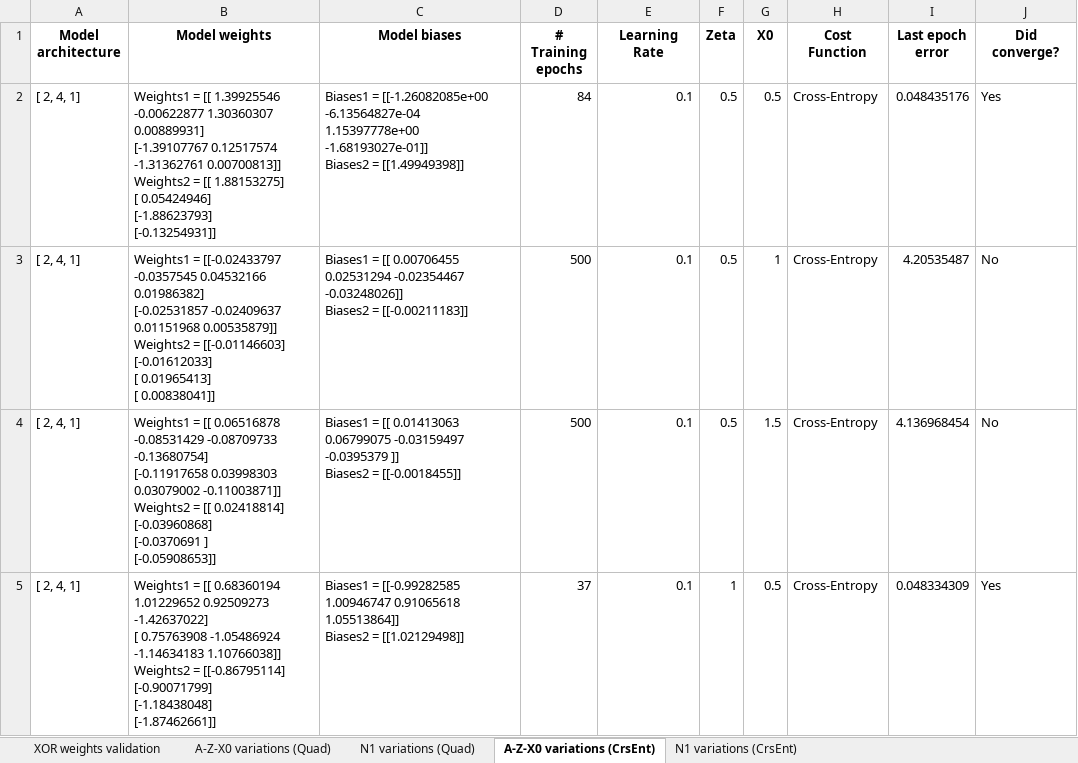
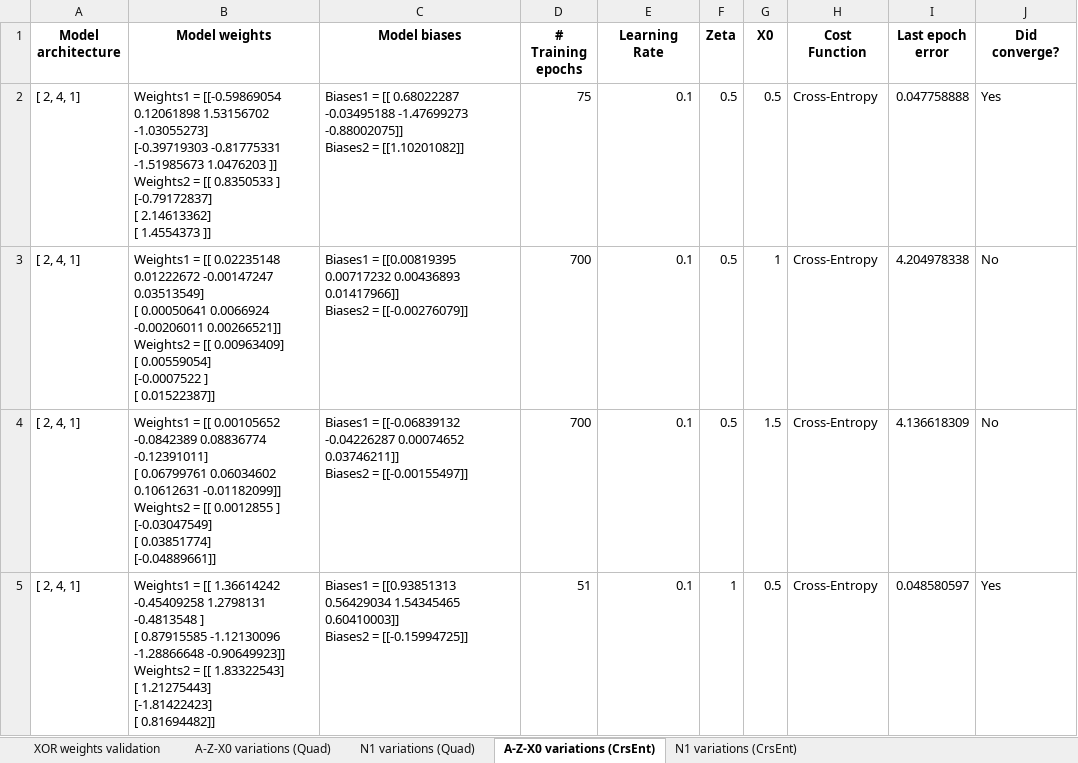
Before and after one commit to abe-shek/NN_CS6673, an Excel workbook: Results.xlsx, sheet A-Z-X0 variations (CrsEnt), drawn as a sheet; only a part is shown; values as stored, in another font and other column widths than the file's, no borders; ↵ is a line break in a cell; the diff covers the shown part only; the diff names each change by its address in the sheet, - before the commit and + after, or states it on an @@ line.

Commit message:
changed max_epochs to 700

```diff
--- a/Results.xlsx (sheet A-Z-X0 variations (CrsEnt))
+++ b/Results.xlsx (sheet A-Z-X0 variations (CrsEnt))
-B2 (Model weights): Weights1 = [[ 1.39925546 -0.00622877 1.30360307 0.00889931] ↵ [-1.39107767 0.12517574 -1.31362761 0.00700813]] ↵ Weights2 = [[ 1.88153275] ↵ [ 0.05424946] ↵ [-1.88623793] ↵ [-0.13254931]]
+B2 (Model weights): Weights1 = [[-0.59869054 0.12061898 1.53156702 -1.03055273] ↵ [-0.39719303 -0.81775331 -1.51985673 1.0476203 ]] ↵ Weights2 = [[ 0.8350533 ] ↵ [-0.79172837] ↵ [ 2.14613362] ↵ [ 1.4554373 ]]
-C2 (Model biases): Biases1 = [[-1.26082085e+00 -6.13564827e-04 1.15397778e+00 -1.68193027e-01]] ↵ Biases2 = [[1.49949398]]
+C2 (Model biases): Biases1 = [[ 0.68022287 -0.03495188 -1.47699273 -0.88002075]] ↵ Biases2 = [[1.10201082]]
-D2 (# Training epochs): 84
+D2 (# Training epochs): 75
-I2 (Last epoch error): 0.048435176
+I2 (Last epoch error): 0.047758888
-B3 (Model weights): Weights1 = [[-0.02433797 -0.0357545 0.04532166 0.01986382] ↵ [-0.02531857 -0.02409637 0.01151968 0.00535879]] ↵ Weights2 = [[-0.01146603] ↵ [-0.01612033] ↵ [ 0.01965413] ↵ [ 0.00838041]]
+B3 (Model weights): Weights1 = [[ 0.02235148 0.01222672 -0.00147247 0.03513549] ↵ [ 0.00050641 0.0066924 -0.00206011 0.00266521]] ↵ Weights2 = [[ 0.00963409] ↵ [ 0.00559054] ↵ [-0.0007522 ] ↵ [ 0.01522387]]
-C3 (Model biases): Biases1 = [[ 0.00706455 0.02531294 -0.02354467 -0.03248026]] ↵ Biases2 = [[-0.00211183]]
+C3 (Model biases): Biases1 = [[0.00819395 0.00717232 0.00436893 0.01417966]] ↵ Biases2 = [[-0.00276079]]
-D3:D4 (# Training epochs): 500
+D3:D4 (# Training epochs): 700
-I3 (Last epoch error): 4.20535487
+I3 (Last epoch error): 4.204978338
-B4 (Model weights): …= [[ 0.06516878 -0.08531429 -0.08709733 -0.13680754] ↵ [-0.11917658 0.03998303 0.03079002 -0.11003871]] ↵ Weights2 = [[ 0.02418814] ↵ [-0.03960868] ↵ [-0.0370691 ] ↵ [-0.05908653]]
+B4 (Model weights): …= [[ 0.00105652 -0.0842389 0.08836774 -0.12391011] ↵ [ 0.06799761 0.06034602 0.10612631 -0.01182099]] ↵ Weights2 = [[ 0.0012855 ] ↵ [-0.03047549] ↵ [ 0.03851774] ↵ [-0.04889661]]
-C4 (Model biases): Biases1 = [[ 0.01413063 0.06799075 -0.03159497 -0.0395379 ]] ↵ Biases2 = [[-0.0018455]]
+C4 (Model biases): Biases1 = [[-0.06839132 -0.04226287 0.00074652 0.03746211]] ↵ Biases2 = [[-0.00155497]]
-I4 (Last epoch error): 4.136968454
+I4 (Last epoch error): 4.136618309
-B5 (Model weights): …= [[ 0.68360194 1.01229652 0.92509273 -1.42637022] ↵ [ 0.75763908 -1.05486924 -1.14634183 1.10766038]] ↵ Weights2 = [[-0.86795114] ↵ [-0.90071799] ↵ [-1.18438048] ↵ [-1.87462661]]
+B5 (Model weights): …= [[ 1.36614242 -0.45409258 1.2798131 -0.4813548 ] ↵ [ 0.87915585 -1.12130096 -1.28866648 -0.90649923]] ↵ Weights2 = [[ 1.83322543] ↵ [ 1.21275443] ↵ [-1.81422423] ↵ [ 0.81694482]]
-C5 (Model biases): Biases1 = [[-0.99282585 1.00946747 0.91065618 1.05513864]] ↵ Biases2 = [[1.02129498]]
+C5 (Model biases): Biases1 = [[0.93851313 0.56429034 1.54345465 0.60410003]] ↵ Biases2 = [[-0.15994725]]
-D5 (# Training epochs): 37
+D5 (# Training epochs): 51
-I5 (Last epoch error): 0.048334309
+I5 (Last epoch error): 0.048580597
```
Also changed, not shown: 94 edited cells elsewhere in this sheet, sheet N1 variations (CrsEnt), sheet N1 variations (Quad), sheet A-Z-X0 variations (Quad), 2 other files.
